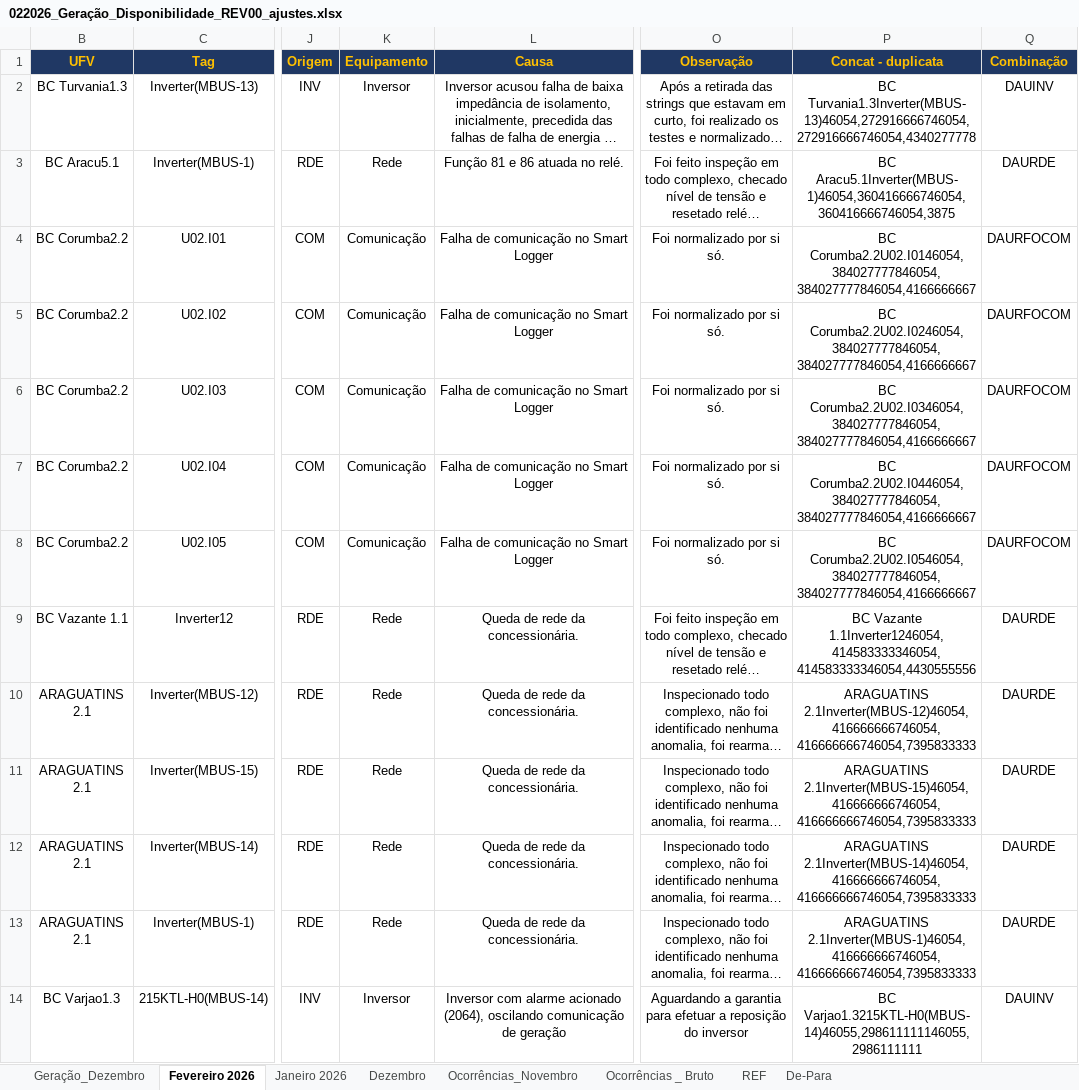
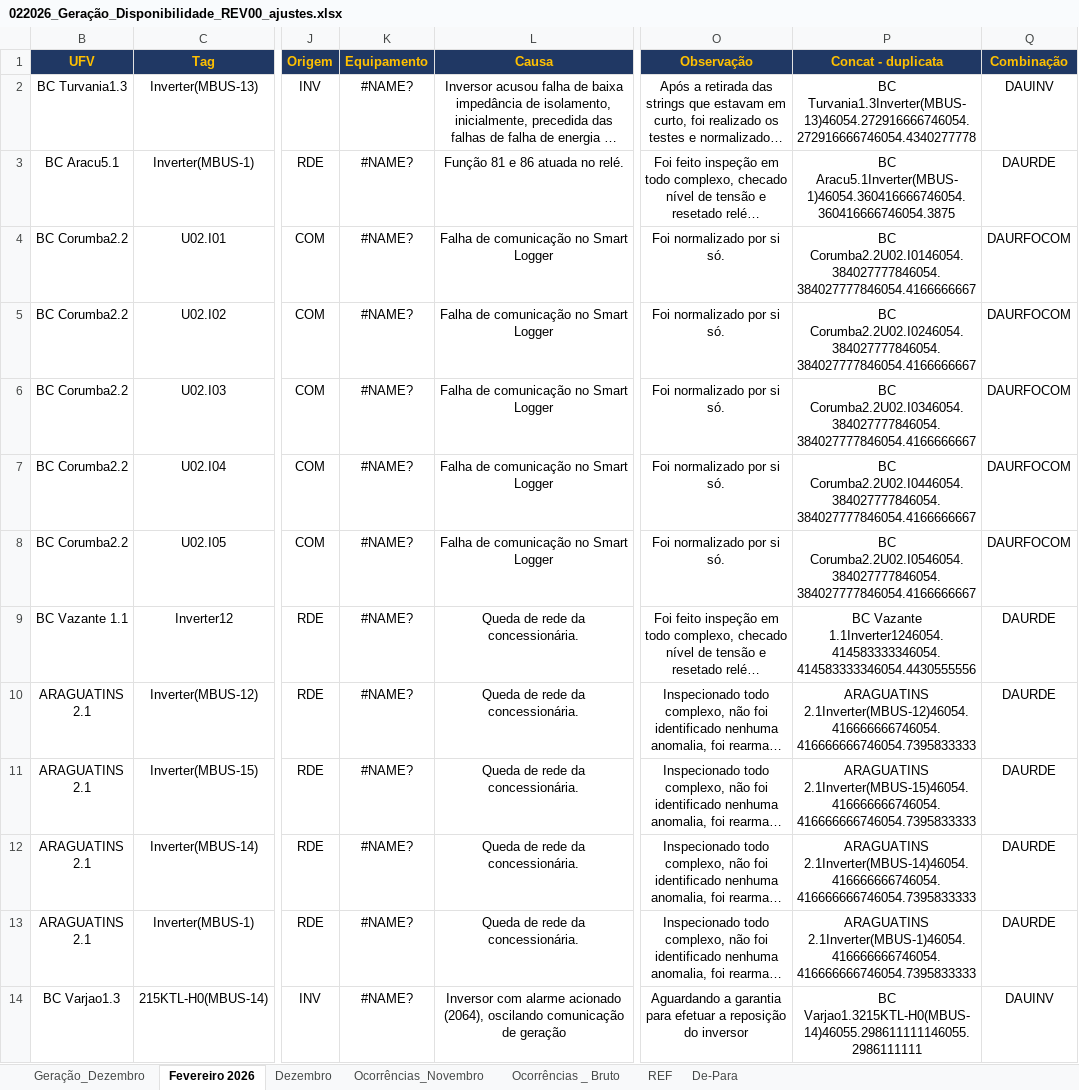
Before and after one commit to rafffaelbs/OeM-Visualization-Report, an Excel workbook: public/data/022026_Geração_Disponibilidade_REV00_ajustes.xlsx, sheet Fevereiro 2026, drawn as a sheet; only a part is shown, gaps mark what is left out; long unchanged cells end in …; values as stored, in another font and other column widths than the file's, no borders; charts and pictures and conditional formats not drawn; the diff covers the shown part only; the diff names each change by its address in the sheet, - before the commit and + after, or states it on an @@ line.

```diff
--- a/public/data/022026_Geração_Disponibilidade_REV00_ajustes.xlsx (sheet Fevereiro 2026)
+++ b/public/data/022026_Geração_Disponibilidade_REV00_ajustes.xlsx (sheet Fevereiro 2026)
-sheet tab: Janeiro 2026
-K2 (Equipamento): Inversor
+K2 (Equipamento): #NAME?
-P2 (Concat - duplicata): BC Turvania1.3Inverter(MBUS-13)46054,272916666746054,272916666746054,4340277778
+P2 (Concat - duplicata): BC Turvania1.3Inverter(MBUS-13)46054.272916666746054.272916666746054.4340277778
-K3 (Equipamento): Rede
+K3 (Equipamento): #NAME?
-P3 (Concat - duplicata): BC Aracu5.1Inverter(MBUS-1)46054,360416666746054,360416666746054,3875
+P3 (Concat - duplicata): BC Aracu5.1Inverter(MBUS-1)46054.360416666746054.360416666746054.3875
-K4:K8 (Equipamento): Comunicação
+K4:K8 (Equipamento): #NAME?
-P4 (Concat - duplicata): BC Corumba2.2U02.I0146054,384027777846054,384027777846054,4166666667
+P4 (Concat - duplicata): BC Corumba2.2U02.I0146054.384027777846054.384027777846054.4166666667
-P5 (Concat - duplicata): BC Corumba2.2U02.I0246054,384027777846054,384027777846054,4166666667
+P5 (Concat - duplicata): BC Corumba2.2U02.I0246054.384027777846054.384027777846054.4166666667
-P6 (Concat - duplicata): BC Corumba2.2U02.I0346054,384027777846054,384027777846054,4166666667
+P6 (Concat - duplicata): BC Corumba2.2U02.I0346054.384027777846054.384027777846054.4166666667
-P7 (Concat - duplicata): BC Corumba2.2U02.I0446054,384027777846054,384027777846054,4166666667
+P7 (Concat - duplicata): BC Corumba2.2U02.I0446054.384027777846054.384027777846054.4166666667
-P8 (Concat - duplicata): BC Corumba2.2U02.I0546054,384027777846054,384027777846054,4166666667
+P8 (Concat - duplicata): BC Corumba2.2U02.I0546054.384027777846054.384027777846054.4166666667
-K9:K13 (Equipamento): Rede
+K9:K13 (Equipamento): #NAME?
-P9 (Concat - duplicata): BC Vazante 1.1Inverter1246054,414583333346054,414583333346054,4430555556
+P9 (Concat - duplicata): BC Vazante 1.1Inverter1246054.414583333346054.414583333346054.4430555556
-P10 (Concat - duplicata): ARAGUATINS 2.1Inverter(MBUS-12)46054,416666666746054,416666666746054,7395833333
+P10 (Concat - duplicata): ARAGUATINS 2.1Inverter(MBUS-12)46054.416666666746054.416666666746054.7395833333
-P11 (Concat - duplicata): ARAGUATINS 2.1Inverter(MBUS-15)46054,416666666746054,416666666746054,7395833333
+P11 (Concat - duplicata): ARAGUATINS 2.1Inverter(MBUS-15)46054.416666666746054.416666666746054.7395833333
-P12 (Concat - duplicata): ARAGUATINS 2.1Inverter(MBUS-14)46054,416666666746054,416666666746054,7395833333
+P12 (Concat - duplicata): ARAGUATINS 2.1Inverter(MBUS-14)46054.416666666746054.416666666746054.7395833333
-P13 (Concat - duplicata): ARAGUATINS 2.1Inverter(MBUS-1)46054,416666666746054,416666666746054,7395833333
+P13 (Concat - duplicata): ARAGUATINS 2.1Inverter(MBUS-1)46054.416666666746054.416666666746054.7395833333
-K14 (Equipamento): Inversor
+K14 (Equipamento): #NAME?
-P14 (Concat - duplicata): BC Varjao1.3215KTL-H0(MBUS-14)46055,298611111146055,2986111111
+P14 (Concat - duplicata): BC Varjao1.3215KTL-H0(MBUS-14)46055.298611111146055.2986111111
```
Also changed, not shown: 1094 edited cells and cell formats elsewhere in this sheet, sheet Dezembro, hidden cells, charts or pictures, 5 other files.
